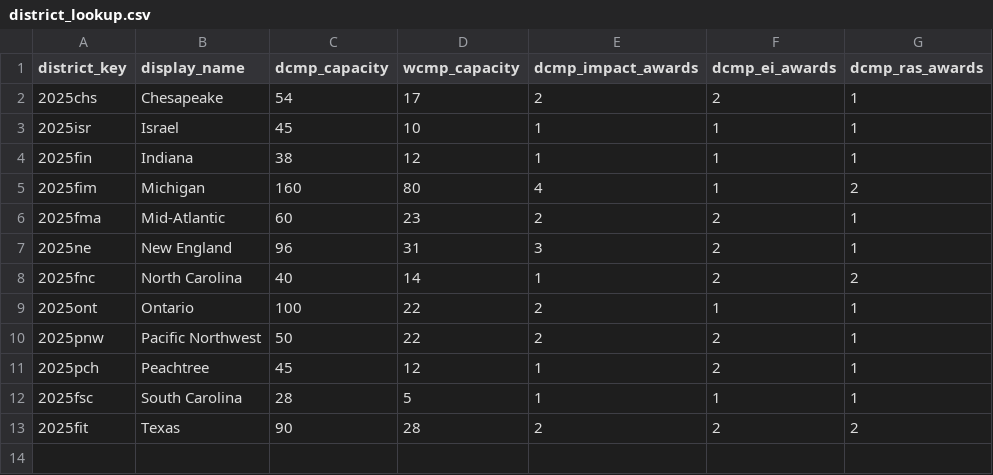
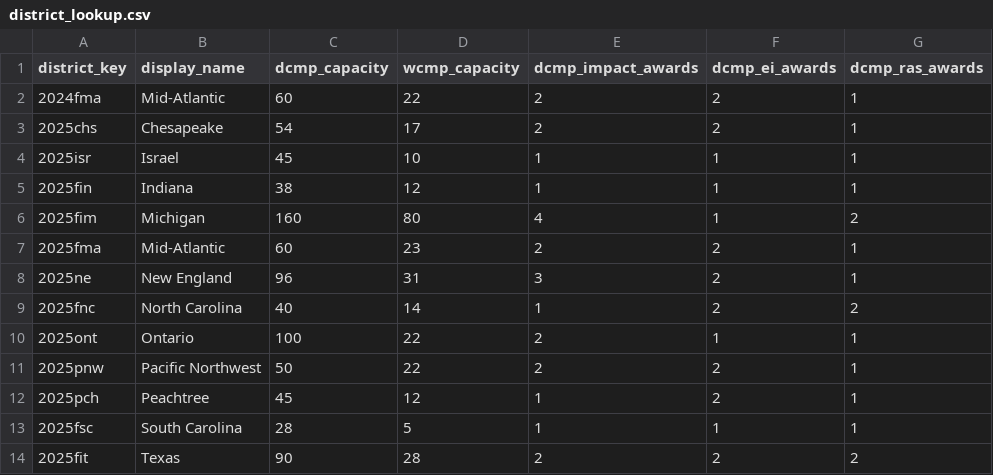
Before and after one commit to AGPapa/frclocks, a CSV file: lookups/district_lookup.csv, drawn as a sheet; the diff names each change by its address in the sheet, - before the commit and + after, or states it on an @@ line.

Commit message:
WCMP updates

```diff
--- a/lookups/district_lookup.csv
+++ b/lookups/district_lookup.csv
+row 2: 2024fma | Mid-Atlantic | 60 | 22 | 2 | 2 | 1
```
Also changed, not shown: 7 other files.
